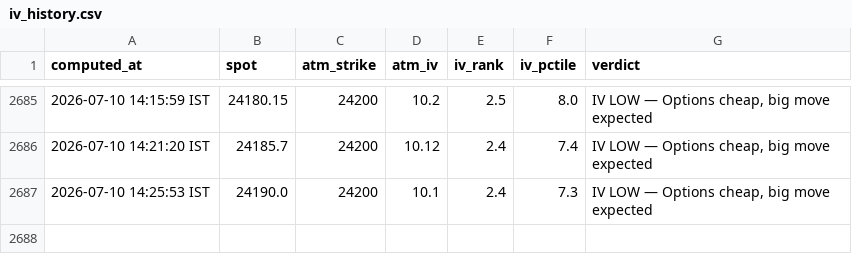
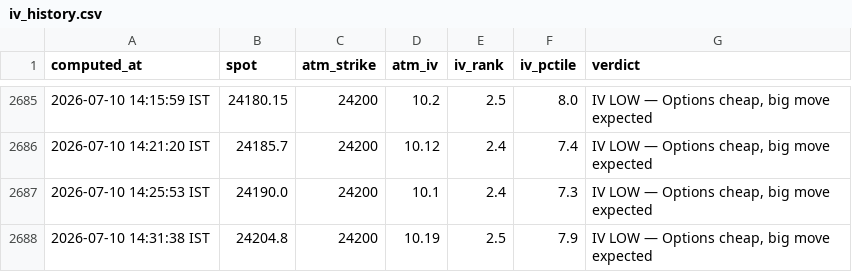
Before and after one commit to ashishKAgg/nse-derivative-oi, a CSV file: ivData/iv_history.csv, drawn as a sheet; only a part is shown, gaps mark what is left out; the diff names each change by its address in the sheet, - before the commit and + after, or states it on an @@ line.

```diff
--- a/ivData/iv_history.csv
+++ b/ivData/iv_history.csv
+row 2688: 2026-07-10 14:31:38 IST | 24204.8 | 24200 | 10.19 | 2.5 | 7.9 | IV LOW — Options cheap, big move expected
```
Also changed, not shown: gexData/gex_history.csv, 2 other files.
